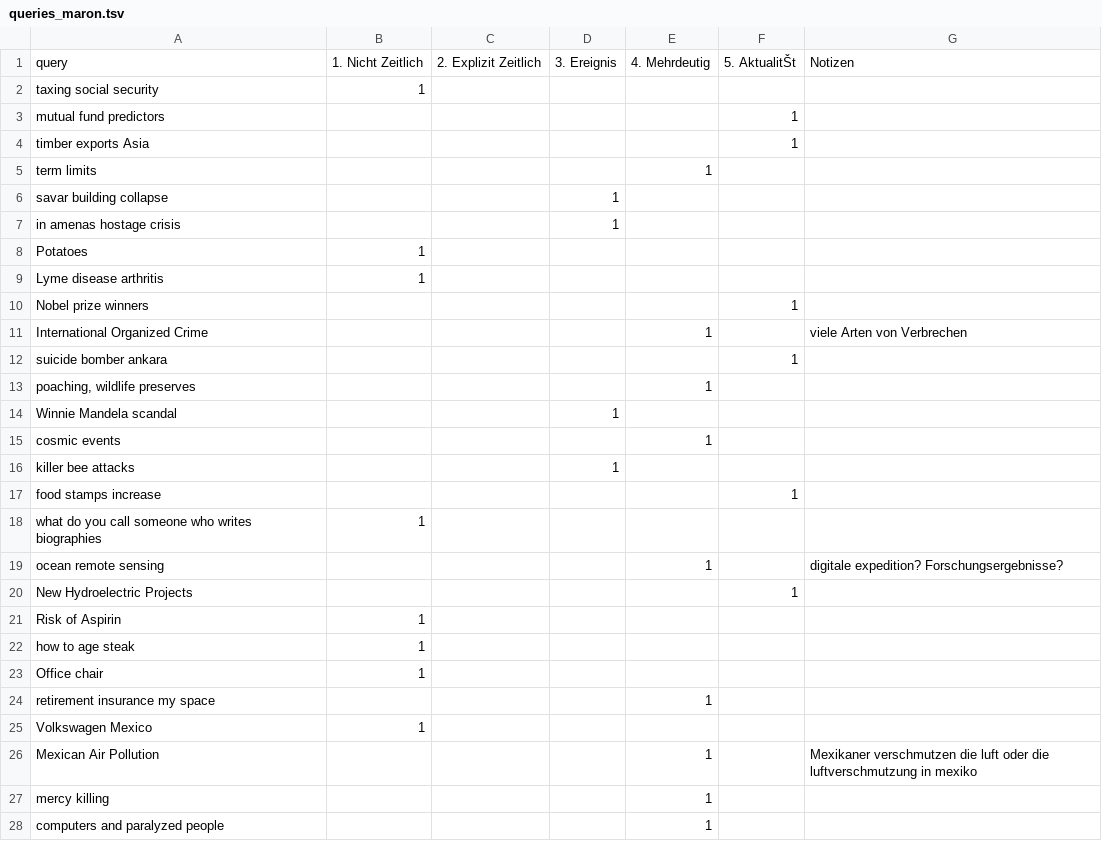
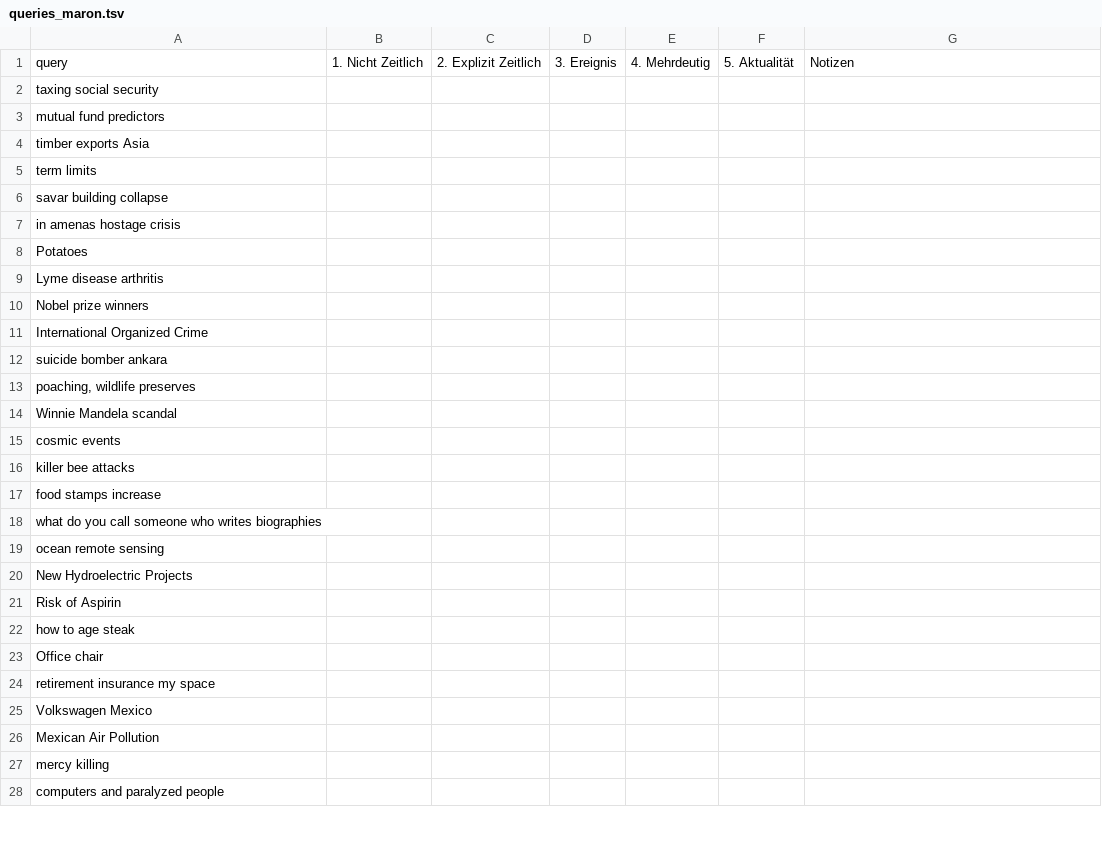
Before and after one commit to irgroup-classrooms/dis18-2024, a TSV file: data/interim/queries_annotation/queries_maron.tsv, drawn as a sheet; only a part is shown; the diff covers the shown part only; the diff names each change by its address in the sheet, - before the commit and + after, or states it on an @@ line.

Commit message:
fix query annotations

```diff
--- a/data/interim/queries_annotation/queries_maron.tsv
+++ b/data/interim/queries_annotation/queries_maron.tsv
-F1: 5. AktualitŠt
+F1: 5. Aktualität
-B2: 1
+B2: (empty)
-F3:F4: 1
+F3:F4: (empty)
-E5: 1
+E5: (empty)
-D6:D7: 1
+D6:D7: (empty)
-B8:B9: 1
+B8:B9: (empty)
-F10: 1
+F10: (empty)
-E11: 1
+E11: (empty)
-G11: viele Arten von Verbrechen
+G11: (empty)
-F12: 1
+F12: (empty)
-E13: 1
+E13: (empty)
-D14: 1
+D14: (empty)
-E15: 1
+E15: (empty)
-D16: 1
+D16: (empty)
-F17: 1
+F17: (empty)
-B18: 1
+B18: (empty)
-E19: 1
+E19: (empty)
-G19: digitale expedition? Forschungsergebnisse?
+G19: (empty)
-F20: 1
+F20: (empty)
-B21:B23: 1
+B21:B23: (empty)
-E24: 1
+E24: (empty)
-B25: 1
+B25: (empty)
-E26:E28: 1
+E26:E28: (empty)
-G26: Mexikaner verschmutzen die luft oder die luftverschmutzung in mexiko
+G26: (empty)
```
Also changed, not shown: 62 edited cells elsewhere in this file, data/interim/queries_annotation/queries_wollenberg.tsv, data/processed/queries_annotation/queries_large.tsv, 9 other files.
